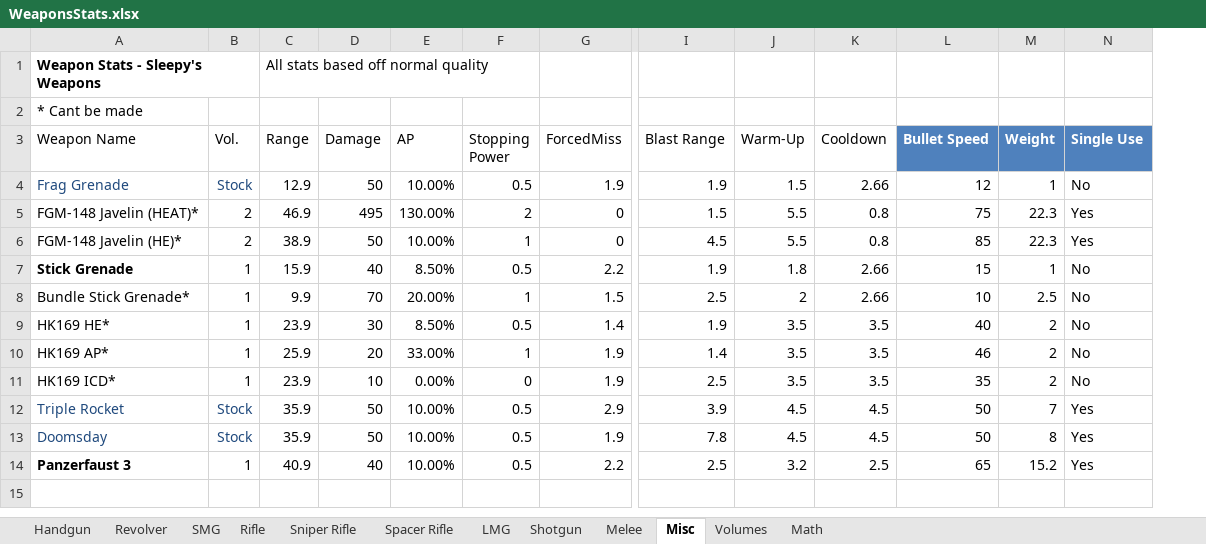
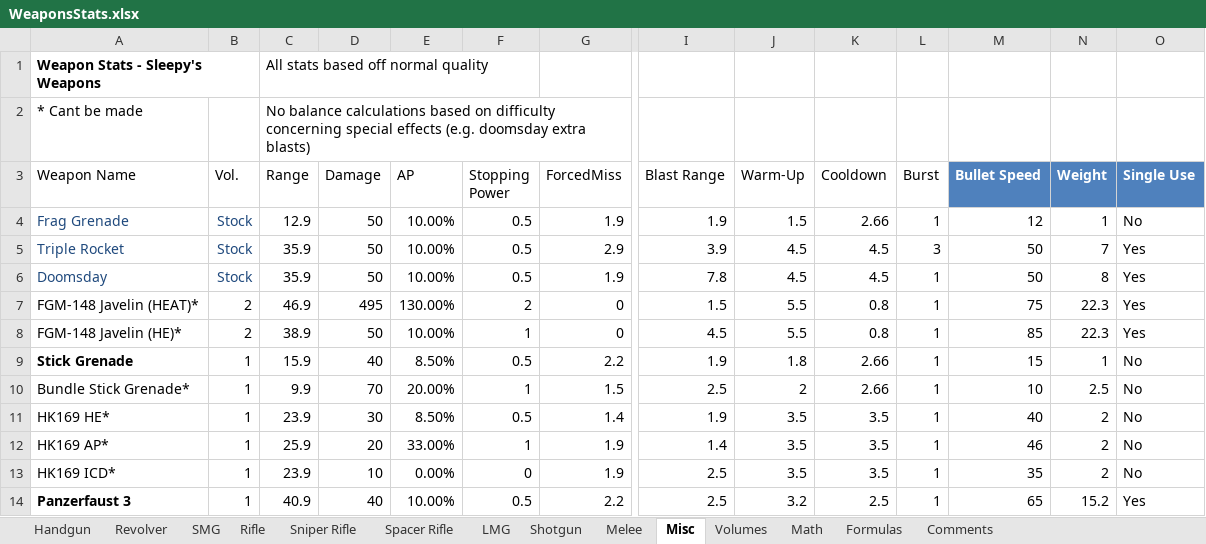
Before and after one commit to sleepy068/Rimworld_Weapons, an Excel workbook: Resources/WeaponsStats.xlsx, sheet Misc, drawn as a sheet; only a part is shown, gaps mark what is left out; values as stored, in another font and other column widths than the file's, no borders; table styles not drawn; removed rows and columns are numbered as before the commit, all else as after; rows hold the shown columns only; the diff names each change by its address in the sheet, - before the commit and + after, or states it on an @@ line.

```diff
--- a/Resources/WeaponsStats.xlsx (sheet Misc)
+++ b/Resources/WeaponsStats.xlsx (sheet Misc)
+sheet tab: Formulas
+sheet tab: Comments
+column L (Burst), row 4: 1; rows 7-14: all 1
-C2 (Range): (empty)
+C2 (Range): No balance calculations based on difficulty concerning special effects (e.g. doomsday extra blasts)
+row 5: Triple Rocket | Stock | 35.9 | 50 | 10.00% | 0.5 | 2.9 | 3.9 | 4.5 | 4.5 | 3 | 50 | 7 | Yes
+row 6: Doomsday | Stock | 35.9 | 50 | 10.00% | 0.5 | 1.9 | 7.8 | 4.5 | 4.5 | 1 | 50 | 8 | Yes
-row 12: Triple Rocket | Stock | 35.9 | 50 | 10.00% | 0.5 | 2.9 | 3.9 | 4.5 | 4.5 | 50 | 7 | Yes
-row 13: Doomsday | Stock | 35.9 | 50 | 10.00% | 0.5 | 1.9 | 7.8 | 4.5 | 4.5 | 50 | 8 | Yes
```
Also changed, not shown: sheet Math, sheet Melee, sheet Volumes, formulas that keep their value, 17 other files.
